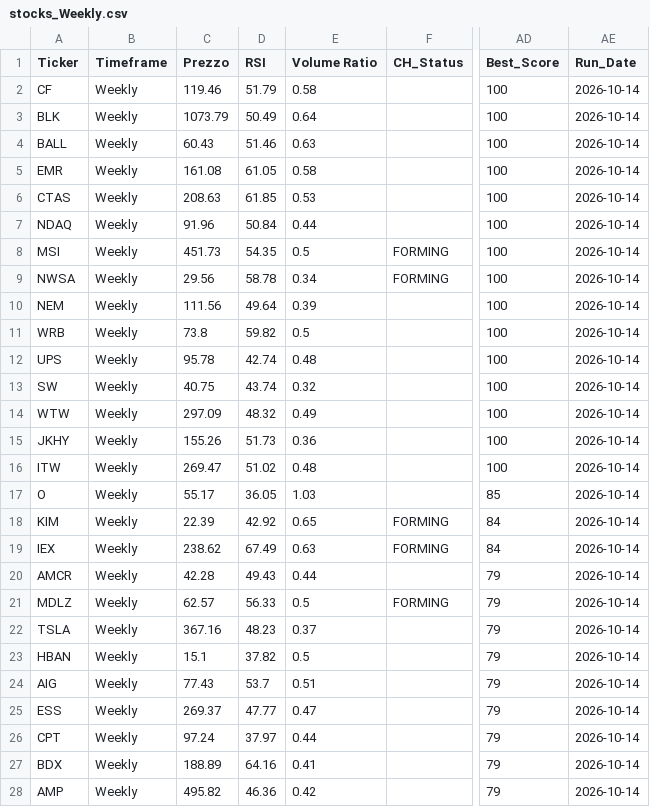
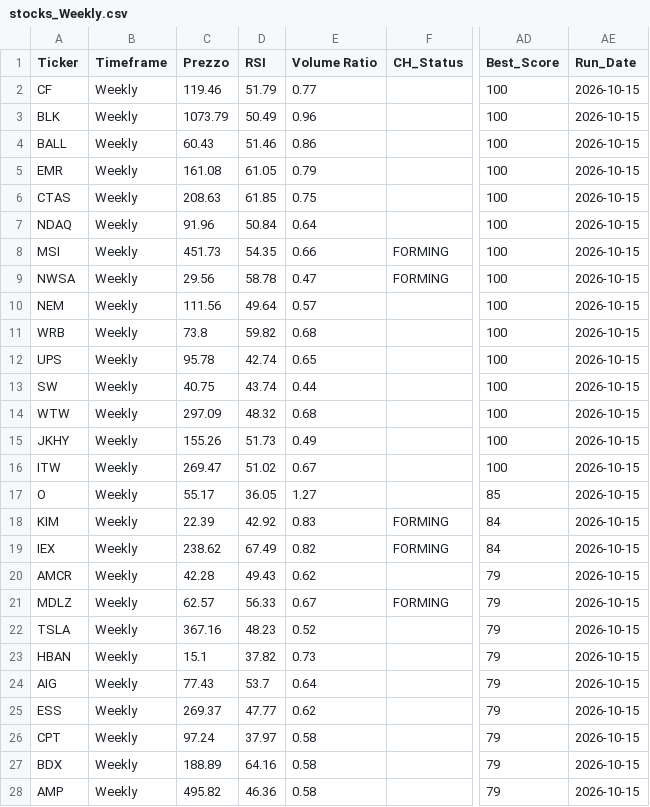
Before and after one commit to nikthetrip/Patterns-Screener, a CSV file: data/stocks_Weekly.csv, drawn as a sheet; only a part is shown, gaps mark what is left out; the diff covers the shown part only; the diff names each change by its address in the sheet, - before the commit and + after, or states it on an @@ line.

```diff
--- a/data/stocks_Weekly.csv
+++ b/data/stocks_Weekly.csv
-E2 (Volume Ratio): 0.58
+E2 (Volume Ratio): 0.77
-AE2:AE28 (Run_Date): 2026-10-14
+AE2:AE28 (Run_Date): 2026-10-15
-E3 (Volume Ratio): 0.64
+E3 (Volume Ratio): 0.96
-E4 (Volume Ratio): 0.63
+E4 (Volume Ratio): 0.86
-E5 (Volume Ratio): 0.58
+E5 (Volume Ratio): 0.79
-E6 (Volume Ratio): 0.53
+E6 (Volume Ratio): 0.75
-E7 (Volume Ratio): 0.44
+E7 (Volume Ratio): 0.64
-E8 (Volume Ratio): 0.5
+E8 (Volume Ratio): 0.66
-E9 (Volume Ratio): 0.34
+E9 (Volume Ratio): 0.47
-E10 (Volume Ratio): 0.39
+E10 (Volume Ratio): 0.57
-E11 (Volume Ratio): 0.5
+E11 (Volume Ratio): 0.68
-E12 (Volume Ratio): 0.48
+E12 (Volume Ratio): 0.65
-E13 (Volume Ratio): 0.32
+E13 (Volume Ratio): 0.44
-E14 (Volume Ratio): 0.49
+E14 (Volume Ratio): 0.68
-E15 (Volume Ratio): 0.36
+E15 (Volume Ratio): 0.49
-E16 (Volume Ratio): 0.48
+E16 (Volume Ratio): 0.67
-E17 (Volume Ratio): 1.03
+E17 (Volume Ratio): 1.27
-E18 (Volume Ratio): 0.65
+E18 (Volume Ratio): 0.83
-E19 (Volume Ratio): 0.63
+E19 (Volume Ratio): 0.82
-E20 (Volume Ratio): 0.44
+E20 (Volume Ratio): 0.62
-E21 (Volume Ratio): 0.5
+E21 (Volume Ratio): 0.67
-E22 (Volume Ratio): 0.37
+E22 (Volume Ratio): 0.52
-E23 (Volume Ratio): 0.5
+E23 (Volume Ratio): 0.73
-E24 (Volume Ratio): 0.51
+E24 (Volume Ratio): 0.64
-E25 (Volume Ratio): 0.47
+E25 (Volume Ratio): 0.62
-E26 (Volume Ratio): 0.44
+E26 (Volume Ratio): 0.58
-E27 (Volume Ratio): 0.41
+E27 (Volume Ratio): 0.58
-E28 (Volume Ratio): 0.42
+E28 (Volume Ratio): 0.58
```
Also changed, not shown: 146 edited cells elsewhere in this file, data/etf_sector.csv, data/fundamentals_stocks.csv, 3 other files.
